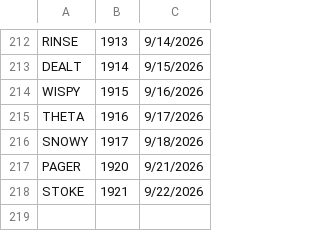
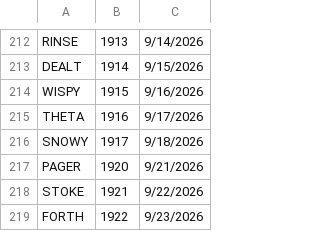
Before and after one commit to 8080Games/WordleMatch, a CSV file: wwwroot/used-words.csv, drawn as a sheet; only a part is shown, gaps mark what is left out.

```diff
--- a/wwwroot/used-words.csv
+++ b/wwwroot/used-words.csv
@@ -218 +218,2 @@ PAGER,1920,9/21/2026
 STOKE,1921,9/22/2026
+FORTH,1922,9/23/2026
```
Also changed, not shown: wwwroot/historical-words.csv, wwwroot/historical_hints.csv, 1 other file.
